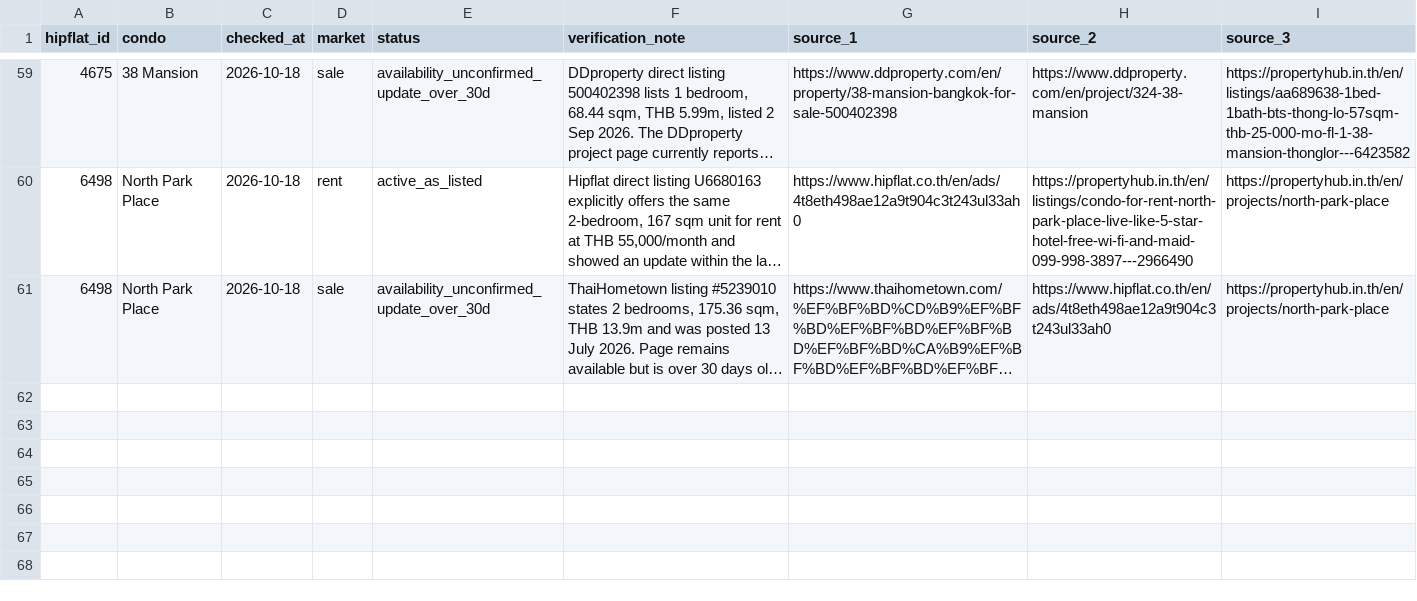
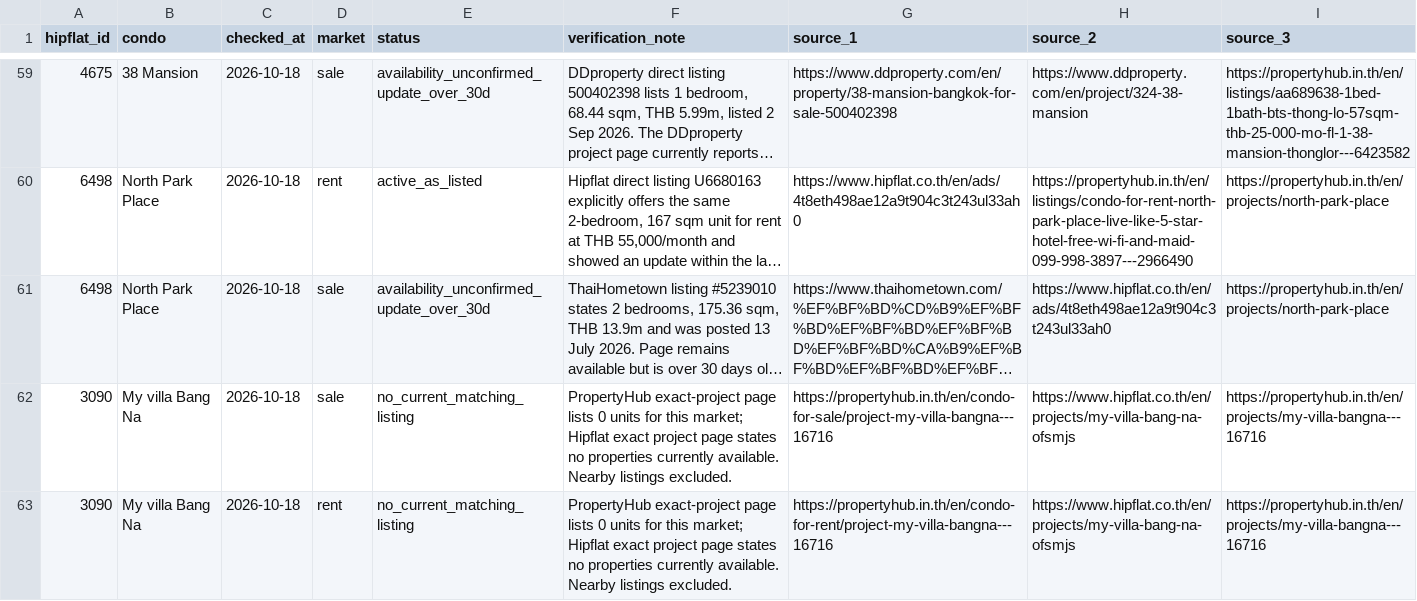
Before and after one commit to RainyMan/bangkok-condo-map, a CSV file: reports/listing-availability-checks-2026-10-18.csv, drawn as a sheet; only a part is shown, gaps mark what is left out; long unchanged cells end in …; the diff names each change by its address in the sheet, - before the commit and + after, or states it on an @@ line.

Commit message:
Update Site source

```diff
--- a/reports/listing-availability-checks-2026-10-18.csv
+++ b/reports/listing-availability-checks-2026-10-18.csv
+row 62: 3090 | My villa Bang Na | 2026-10-18 | sale | no_current_matching_listing | PropertyHub exact-project page lists 0 units for this market; Hipflat exact project page states no properties currently available. Nearby listings excluded. | https://propertyhub.in.th/en/condo-for-sale/project-my-villa-bangna---16716 | https://www.hipflat.co.th/en/projects/my-villa-bang-na-ofsmjs | https://propertyhub.in.th/en/projects/my-villa-bangna---16716
+row 63: 3090 | My villa Bang Na | 2026-10-18 | rent | no_current_matching_listing | PropertyHub exact-project page lists 0 units for this market; Hipflat exact project page states no properties currently available. Nearby listings excluded. | https://propertyhub.in.th/en/condo-for-rent/project-my-villa-bangna---16716 | https://www.hipflat.co.th/en/projects/my-villa-bang-na-ofsmjs | https://propertyhub.in.th/en/projects/my-villa-bangna---16716
```
Also changed, not shown: 5 other files.
